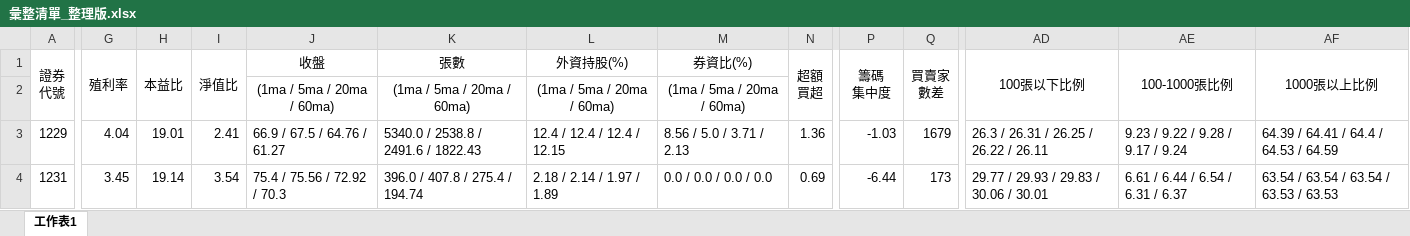
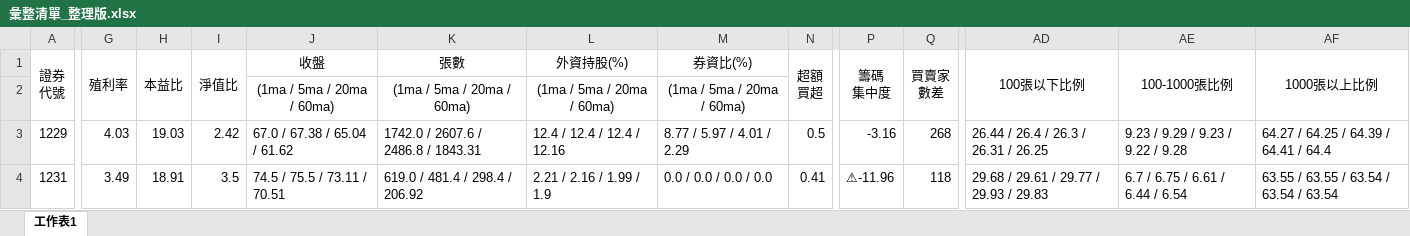
Before and after one commit to hmlu36/Python, an Excel workbook: Data/彙整清單_整理版.xlsx, sheet 工作表1, drawn as a sheet; only a part is shown, gaps mark what is left out; values as stored, in another font and other column widths than the file's, no borders; conditional formats not drawn; the diff covers the shown part only; the diff names each change by its address in the sheet, - before the commit and + after, or states it on an @@ line.

```diff
--- a/Data/彙整清單_整理版.xlsx (sheet 工作表1)
+++ b/Data/彙整清單_整理版.xlsx (sheet 工作表1)
-G3 (殖利率): 4.04
+G3 (殖利率): 4.03
-H3 (本益比): 19.01
+H3 (本益比): 19.03
-I3 (淨值比): 2.41
+I3 (淨值比): 2.42
-J3 (收盤): 66.9 / 67.5 / 64.76 / 61.27
+J3 (收盤): 67.0 / 67.38 / 65.04 / 61.62
-K3 (張數): 5340.0 / 2538.8 / 2491.6 / 1822.43
+K3 (張數): 1742.0 / 2607.6 / 2486.8 / 1843.31
-L3 (外資持股(%)): 12.4 / 12.4 / 12.4 / 12.15
+L3 (外資持股(%)): 12.4 / 12.4 / 12.4 / 12.16
-M3 (券資比(%)): 8.56 / 5.0 / 3.71 / 2.13
+M3 (券資比(%)): 8.77 / 5.97 / 4.01 / 2.29
-N3 (超額 買超): 1.36
+N3 (超額 買超): 0.5
-P3 (籌碼 集中度): -1.03
+P3 (籌碼 集中度): -3.16
-Q3 (買賣家 數差): 1679
+Q3 (買賣家 數差): 268
-AD3 (100張以下比例): 26.3 / 26.31 / 26.25 / 26.22 / 26.11
+AD3 (100張以下比例): 26.44 / 26.4 / 26.3 / 26.31 / 26.25
-AE3 (100-1000張比例): 9.23 / 9.22 / 9.28 / 9.17 / 9.24
+AE3 (100-1000張比例): 9.23 / 9.29 / 9.23 / 9.22 / 9.28
-AF3 (1000張以上比例): 64.39 / 64.41 / 64.4 / 64.53 / 64.59
+AF3 (1000張以上比例): 64.27 / 64.25 / 64.39 / 64.41 / 64.4
-G4 (殖利率): 3.45
+G4 (殖利率): 3.49
-H4 (本益比): 19.14
+H4 (本益比): 18.91
-I4 (淨值比): 3.54
+I4 (淨值比): 3.5
-J4 (收盤): 75.4 / 75.56 / 72.92 / 70.3
+J4 (收盤): 74.5 / 75.5 / 73.11 / 70.51
-K4 (張數): 396.0 / 407.8 / 275.4 / 194.74
+K4 (張數): 619.0 / 481.4 / 298.4 / 206.92
-L4 (外資持股(%)): 2.18 / 2.14 / 1.97 / 1.89
+L4 (外資持股(%)): 2.21 / 2.16 / 1.99 / 1.9
-N4 (超額 買超): 0.69
+N4 (超額 買超): 0.41
-P4 (籌碼 集中度): -6.44
+P4 (籌碼 集中度): ⚠-11.96
-Q4 (買賣家 數差): 173
+Q4 (買賣家 數差): 118
-AD4 (100張以下比例): 29.77 / 29.93 / 29.83 / 30.06 / 30.01
+AD4 (100張以下比例): 29.68 / 29.61 / 29.77 / 29.93 / 29.83
-AE4 (100-1000張比例): 6.61 / 6.44 / 6.54 / 6.31 / 6.37
+AE4 (100-1000張比例): 6.7 / 6.75 / 6.61 / 6.44 / 6.54
-AF4 (1000張以上比例): 63.54 / 63.54 / 63.54 / 63.53 / 63.53
+AF4 (1000張以上比例): 63.55 / 63.55 / 63.54 / 63.54 / 63.54
```
Also changed, not shown: 523 edited cells elsewhere in this sheet, 6 other files.
